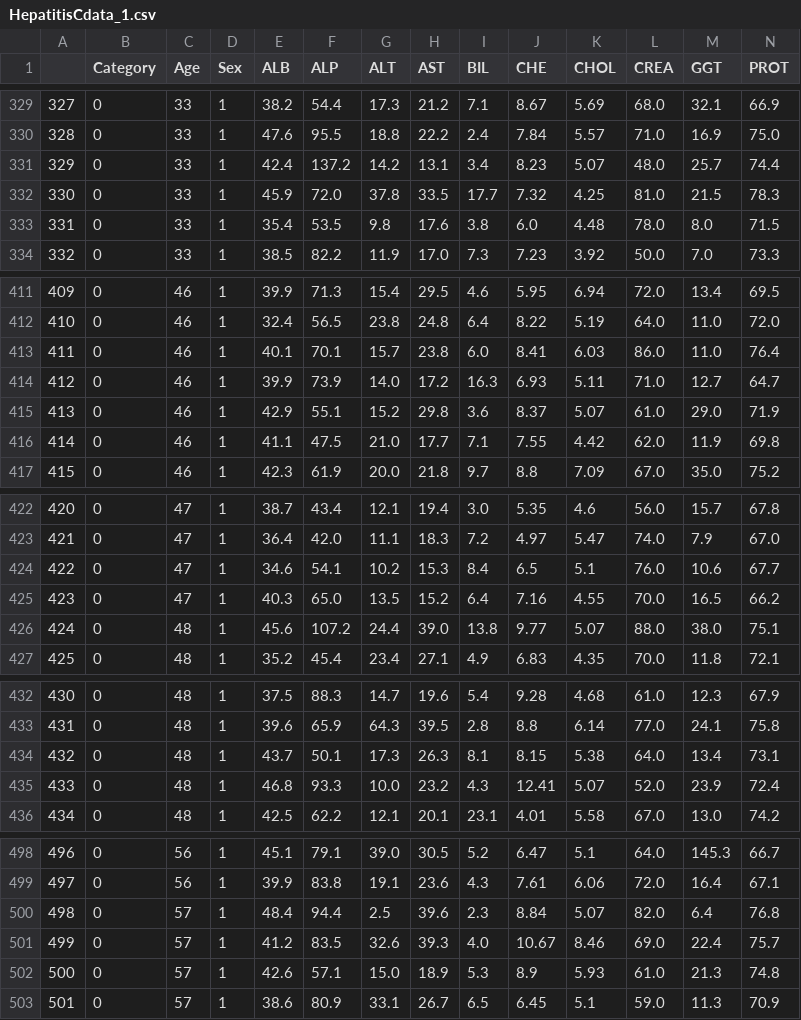
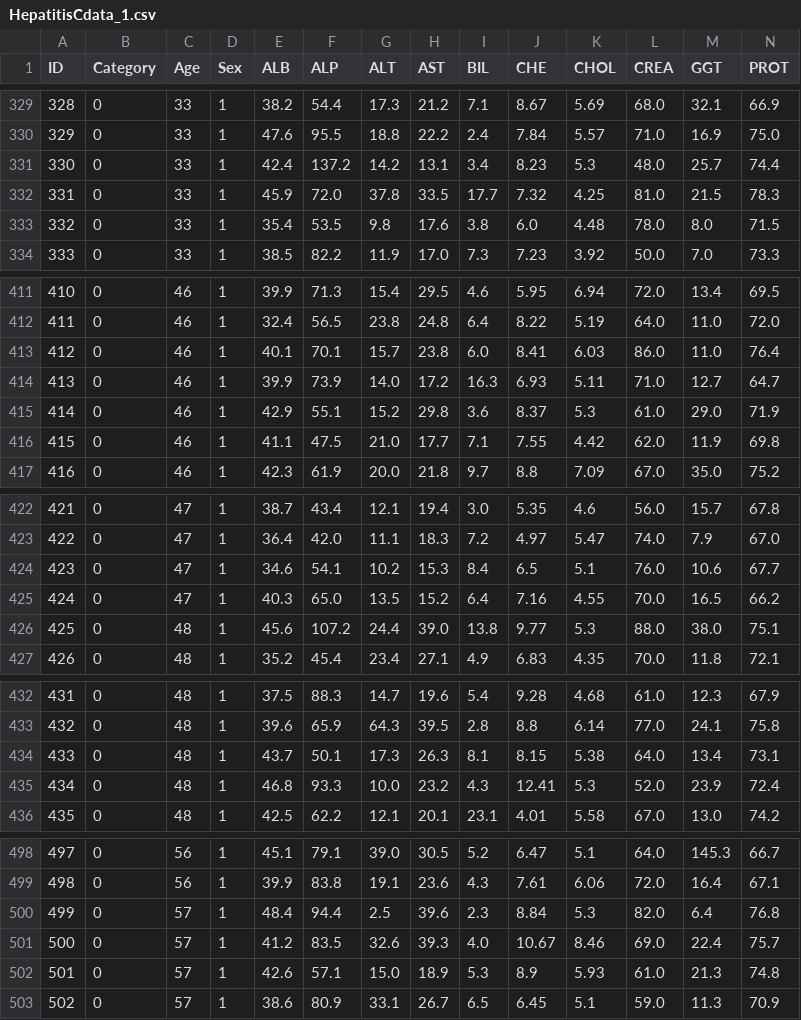
Before and after one commit to YounesMes/unit3_Project, a CSV file: HepatitisCdata_1.csv, drawn as a sheet; only a part is shown, gaps mark what is left out; the diff covers the shown part only; the diff names each change by its address in the sheet, - before the commit and + after, or states it on an @@ line.

```diff
--- a/HepatitisCdata_1.csv
+++ b/HepatitisCdata_1.csv
@@ column A (ID) renumbered from row 1 down @@
-K331 (CHOL): 5.07
+K331 (CHOL): 5.3
-K415 (CHOL): 5.07
+K415 (CHOL): 5.3
-K426 (CHOL): 5.07
+K426 (CHOL): 5.3
-K435 (CHOL): 5.07
+K435 (CHOL): 5.3
-K500 (CHOL): 5.07
+K500 (CHOL): 5.3
```
Also changed, not shown: 24 edited cells elsewhere in this file, HepatitisCdata_2.csv, 5 other files.
